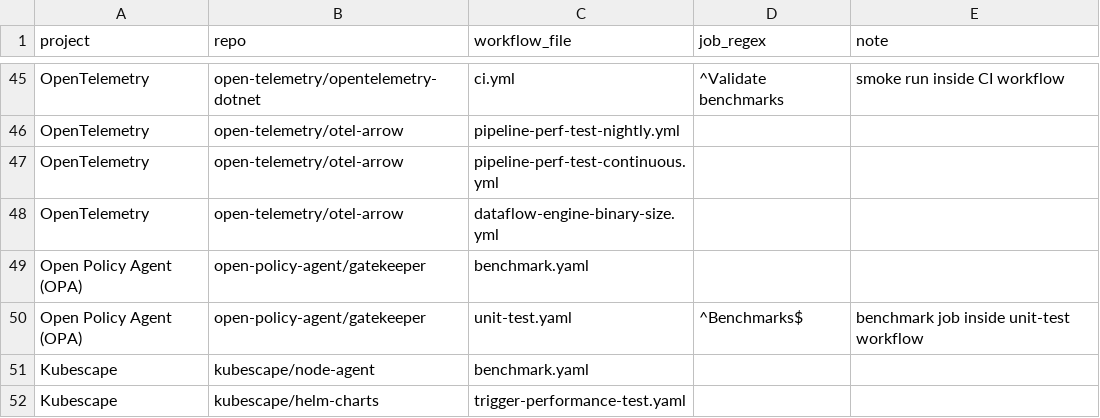
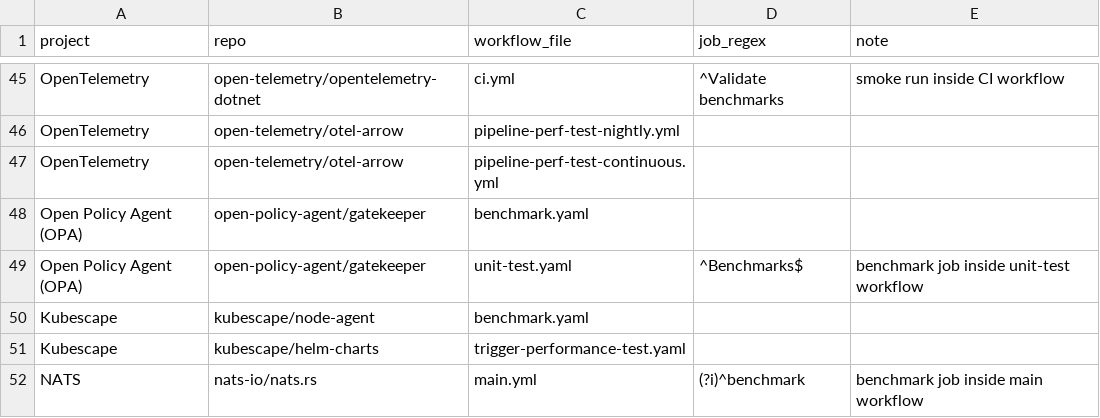
Before and after one commit to MayorFaj/cncf-perf-ci-survey, a CSV file: data/actions_tracked.csv, drawn as a sheet; only a part is shown, gaps mark what is left out; the shorter side is filled out with more unchanged rows; the diff names each change by its address in the sheet, - before the commit and + after, or states it on an @@ line.

```diff
--- a/data/actions_tracked.csv
+++ b/data/actions_tracked.csv
-row 48: OpenTelemetry | open-telemetry/otel-arrow | dataflow-engine-binary-size.yml
```
Also changed, not shown: data/candidates_disposition.csv, data/coding_projects.csv, 4 other files.
